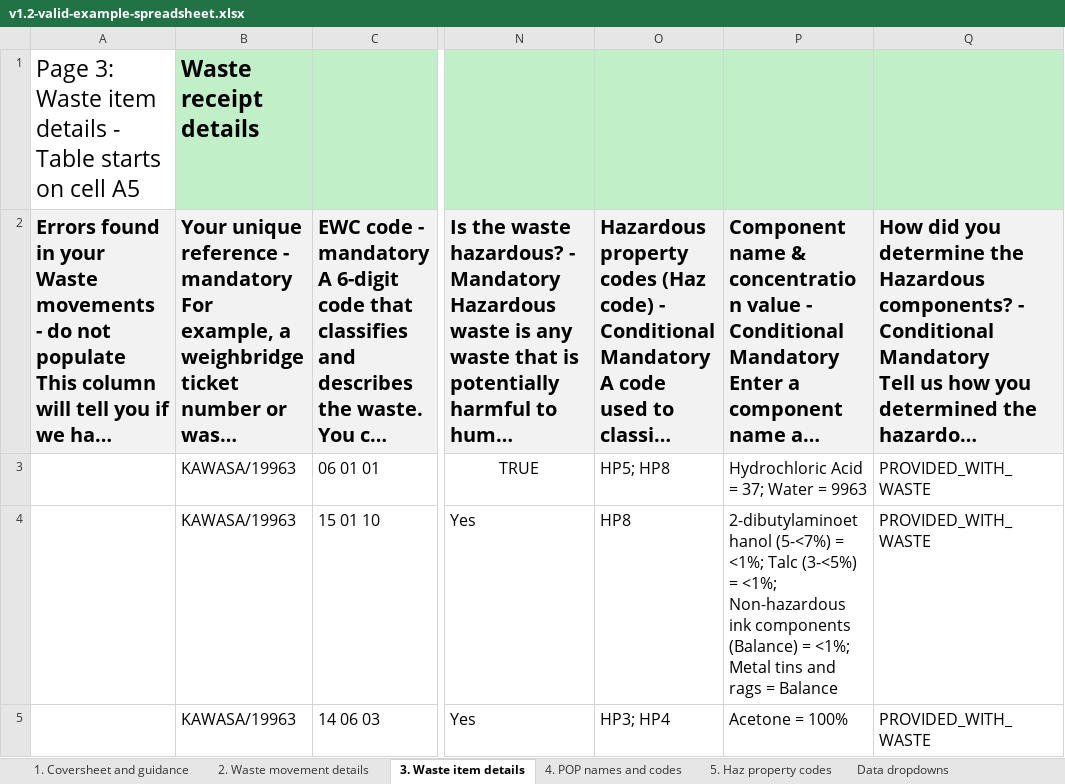
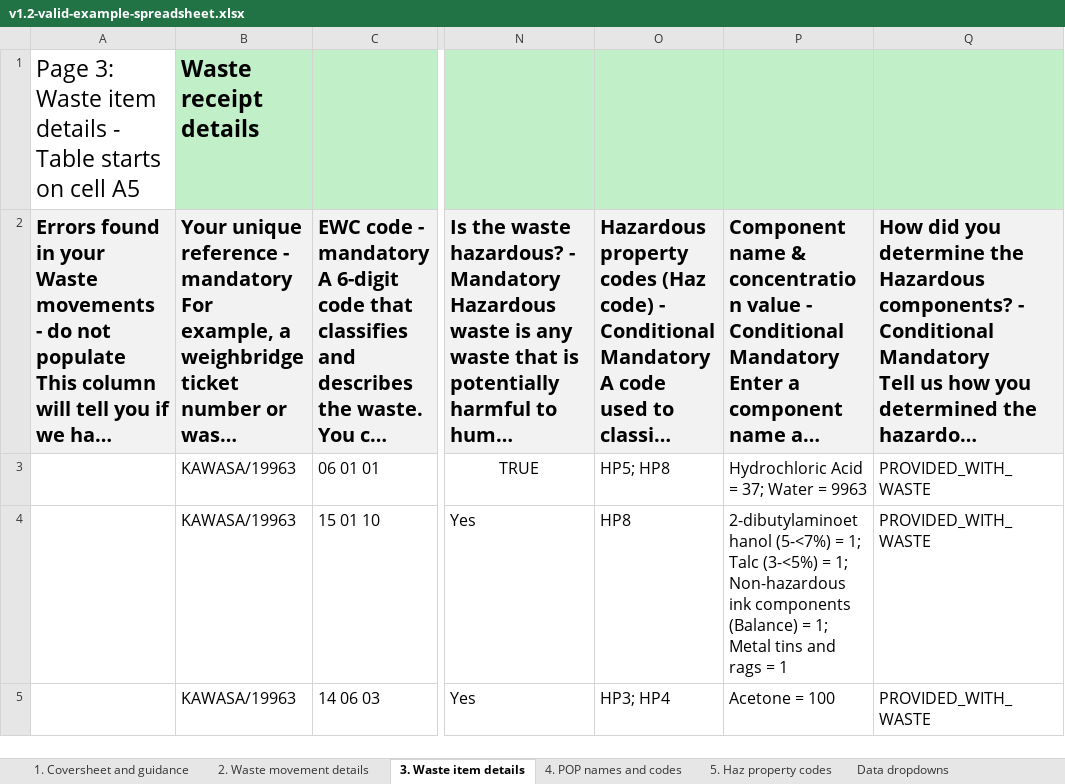
Before and after one commit to DEFRA/waste-organisation-backend, an Excel workbook: test-resources/v1.2-valid-example-spreadsheet.xlsx, sheet 3. Waste item details, drawn as a sheet; only a part is shown, gaps mark what is left out; long unchanged cells end in …; values as stored, in another font and other column widths than the file's, no borders; table styles not drawn; the diff names each change by its address in the sheet, - before the commit and + after, or states it on an @@ line.

Commit message:
DR-263 - Refactor concentration parsing and enhance error handling (#324)
* Refactor concentration parsing and enhance error handling in spreadsheet import tests

- Updated tests to improve validation of concentration formats and error messages.
- Refactored concentration parsing logic to handle invalid inputs more robustly.
- Enhanced error messages for unsupported concentration operators in component parsing.
- Updated integration tests to reflect changes in error handling for waste movements.

* Refactor concentration regex pattern for improved validation in spreadsheet import

* Update regex pattern for concentration validation to use shorthand syntax

* Refactor error handling for concentration parsing in spreadsheet import

- Updated error messages for invalid concentration formats to be more descriptive.
- Consolidated error handling logic for component parsing to improve maintainability.
- Removed redundant test cases related to concentration validation.

```diff
--- a/test-resources/v1.2-valid-example-spreadsheet.xlsx (sheet 3. Waste item details)
+++ b/test-resources/v1.2-valid-example-spreadsheet.xlsx (sheet 3. Waste item details)
-P4: …(5-<7%) = <1%; Talc (3-<5%) = <1%; Non-hazardous ink components (Balance) = <1%; Metal tins and rags = Balance
+P4: …(5-<7%) = 1; Talc (3-<5%) = 1; Non-hazardous ink components (Balance) = 1; Metal tins and rags = 1
-P5: Acetone = 100%
+P5: Acetone = 100
```
Also changed, not shown: test-resources/example-spreadsheet-3.xlsx, test-resources/valid-spreadsheet.xlsx, 4 other files.
